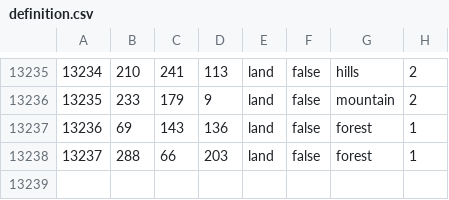
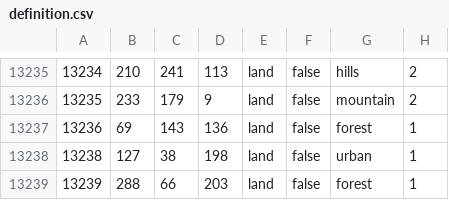
Before and after one commit to VikkarDev/Die-Gro-en-Kriege, a CSV file: greatwars/map/definition.csv, drawn as a sheet; only a part is shown, gaps mark what is left out; addresses are those after the commit; the diff names each change by its address in the sheet, - before the commit and + after, or states it on an @@ line.

```diff
--- a/greatwars/map/definition.csv
+++ b/greatwars/map/definition.csv
+row 13238: 13238 | 127 | 38 | 198 | land | false | urban | 1
@@ column A renumbered from row 13239 down @@
```
Also changed, not shown: greatwars/map/definition.csv.fixed.csv, 57 other files.
